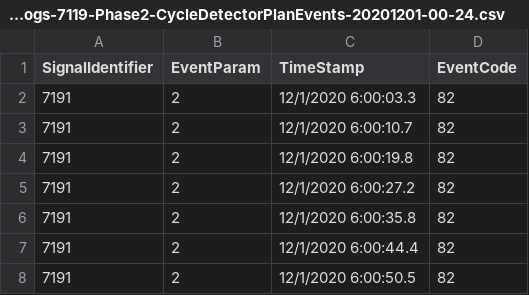
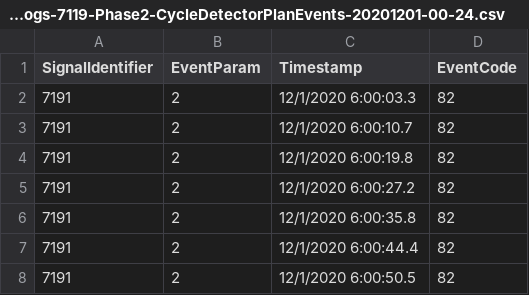
Before and after one commit to utahudot/udot-atspm, a CSV file: TempReportTests/TestFiles/ControllerEventLogs-7119-Phase2-CycleDetectorPlanEvents-20201201-00-24.csv, drawn as a sheet; only a part is shown.

```diff
--- a/TempReportTests/TestFiles/ControllerEventLogs-7119-Phase2-CycleDetectorPlanEvents-20201201-00-24.csv
+++ b/TempReportTests/TestFiles/ControllerEventLogs-7119-Phase2-CycleDetectorPlanEvents-20201201-00-24.csv
@@ -1,2 +1,2 @@
-SignalIdentifier,EventParam,TimeStamp,EventCode
+SignalIdentifier,EventParam,Timestamp,EventCode
 7191,2,12/1/2020 6:00:03.3,82
```
Also changed, not shown: TempReportTests/TestFiles/ControllerEventLogs-7115-Phase2-EventCode82-20230417-800-901.csv, TempReportTests/TestFiles/ControllerEvents-ApproachDelay.csv, 55 other files.
